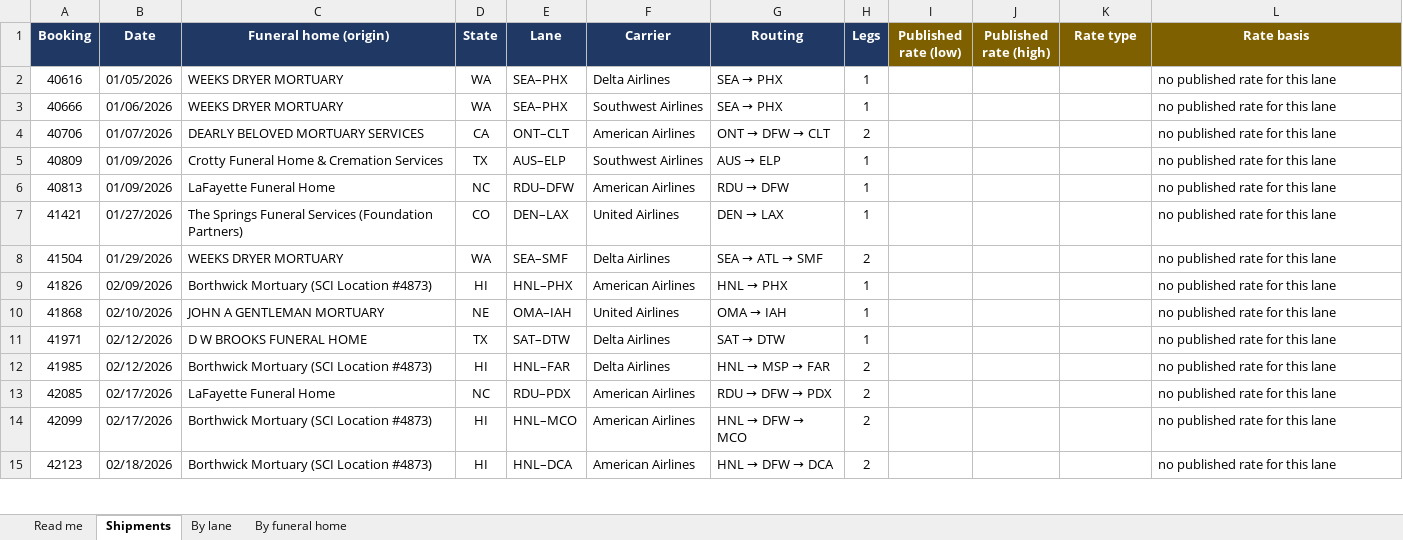
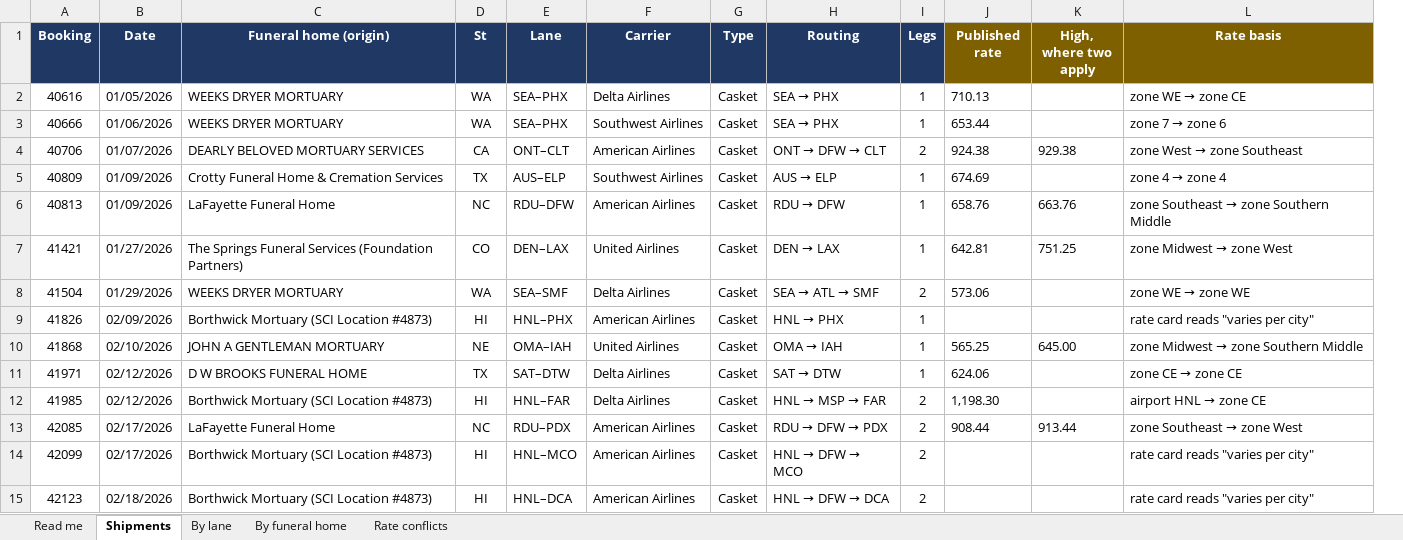
Before and after one commit to ethan1461/CSI-Side-Projects, an Excel workbook: data/derived/ims-army-published-rates-2026-11-22.xlsx, sheet Shipments, drawn as a sheet; only a part is shown; values as stored, in another font and other column widths than the file's, no borders; removed rows and columns are numbered as before the commit, all else as after; the diff covers the shown part only; the diff names each change by its address in the sheet, - before the commit and + after, or states it on an @@ line.

```diff
--- a/data/derived/ims-army-published-rates-2026-11-22.xlsx (sheet Shipments)
+++ b/data/derived/ims-army-published-rates-2026-11-22.xlsx (sheet Shipments)
+sheet tab: Rate conflicts
+column G (Type), rows 2-15: all Casket
-column I (Published rate (low)), empty
-D1: State
+D1: St
-J1: Published rate (high)
+J1: Published rate
-K1: Rate type
+K1: High, where two apply
-J2 (Published rate): (empty)
+J2 (Published rate): 710.13
@@ L2 (Rate basis): no published rate for this lane → zone WE → zone CE @@
-J3 (Published rate): (empty)
+J3 (Published rate): 653.44
@@ L3 (Rate basis): no published rate for this lane → zone 7 → zone 6 @@
-J4 (Published rate): (empty)
+J4 (Published rate): 924.38
-K4 (High, where two apply): (empty)
+K4 (High, where two apply): 929.38
@@ L4 (Rate basis): no published rate for this lane → zone West → zone Southeast @@
-J5 (Published rate): (empty)
+J5 (Published rate): 674.69
@@ L5 (Rate basis): no published rate for this lane → zone 4 → zone 4 @@
-J6 (Published rate): (empty)
+J6 (Published rate): 658.76
-K6 (High, where two apply): (empty)
+K6 (High, where two apply): 663.76
@@ L6 (Rate basis): no published rate for this lane → zone Southeast → zone Southern Middle @@
-J7 (Published rate): (empty)
+J7 (Published rate): 642.81
-K7 (High, where two apply): (empty)
+K7 (High, where two apply): 751.25
@@ L7 (Rate basis): no published rate for this lane → zone Midwest → zone West @@
-J8 (Published rate): (empty)
+J8 (Published rate): 573.06
@@ L8 (Rate basis): no published rate for this lane → zone WE → zone WE @@
-L9 (Rate basis): no published rate for this lane
+L9 (Rate basis): rate card reads "varies per city"
-J10 (Published rate): (empty)
+J10 (Published rate): 565.25
-K10 (High, where two apply): (empty)
+K10 (High, where two apply): 645.00
@@ L10 (Rate basis): no published rate for this lane → zone Midwest → zone Southern Middle @@
-J11 (Published rate): (empty)
+J11 (Published rate): 624.06
@@ L11 (Rate basis): no published rate for this lane → zone CE → zone CE @@
-J12 (Published rate): (empty)
+J12 (Published rate): 1,198.30
@@ L12 (Rate basis): no published rate for this lane → airport HNL → zone CE @@
-J13 (Published rate): (empty)
+J13 (Published rate): 908.44
-K13 (High, where two apply): (empty)
+K13 (High, where two apply): 913.44
@@ L13 (Rate basis): no published rate for this lane → zone Southeast → zone West @@
-L14:L15 (Rate basis): no published rate for this lane
+L14:L15 (Rate basis): rate card reads "varies per city"
```
Also changed, not shown: 496 edited cells elsewhere in this sheet, sheet By lane, sheet By funeral home, sheet Read me, 2 other files.
